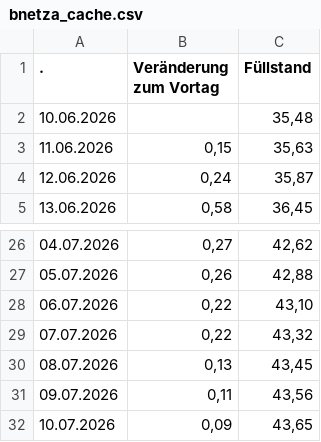
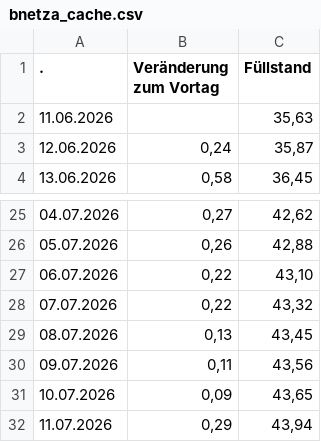
Before and after one commit to icrfornax/de-gas-storage-tracker-bnetza, a CSV file: data/bnetza_cache.csv, drawn as a sheet; only a part is shown, gaps mark what is left out.

```diff
--- a/data/bnetza_cache.csv
+++ b/data/bnetza_cache.csv
@@ -1,4 +1,3 @@
                     .;Veränderung zum Vortag;Füllstand
-10.06.2026;;35,48
-11.06.2026;0,15;35,63
+11.06.2026;;35,63
 12.06.2026;0,24;35,87
@@ -32 +31,2 @@
 10.07.2026;0,09;43,65
+11.07.2026;0,29;43,94
```
Also changed, not shown: data/projections.csv, 1 other file.
